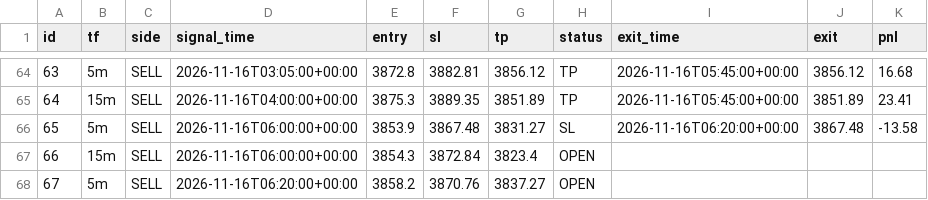
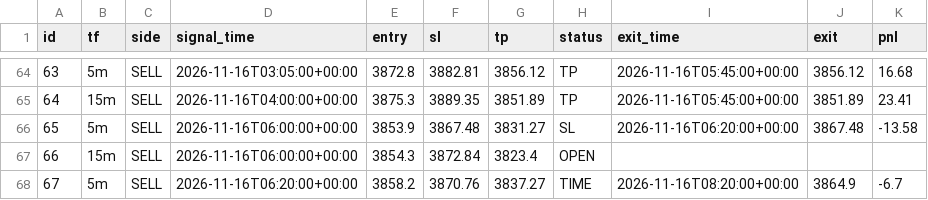
Before and after one commit to wasmehari-lang/-, a CSV file: trades.csv, drawn as a sheet; only a part is shown, gaps mark what is left out.

Commit message:
update trades

```diff
--- a/trades.csv
+++ b/trades.csv
@@ -67,2 +67,2 @@ id,tf,side,signal_time,entry,sl,tp,status,exit_time,exit,pnl
 66,15m,SELL,2026-11-16T06:00:00+00:00,3854.3,3872.84,3823.4,OPEN,,,
-67,5m,SELL,2026-11-16T06:20:00+00:00,3858.2,3870.76,3837.27,OPEN,,,
+67,5m,SELL,2026-11-16T06:20:00+00:00,3858.2,3870.76,3837.27,TIME,2026-11-16T08:20:00+00:00,3864.9,-6.7
```
